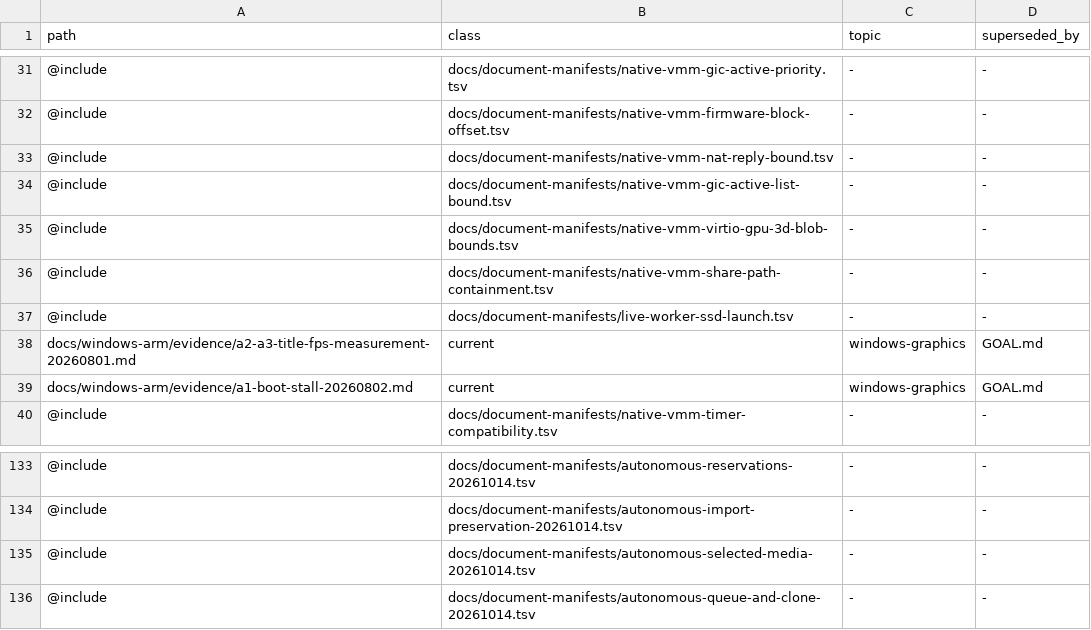
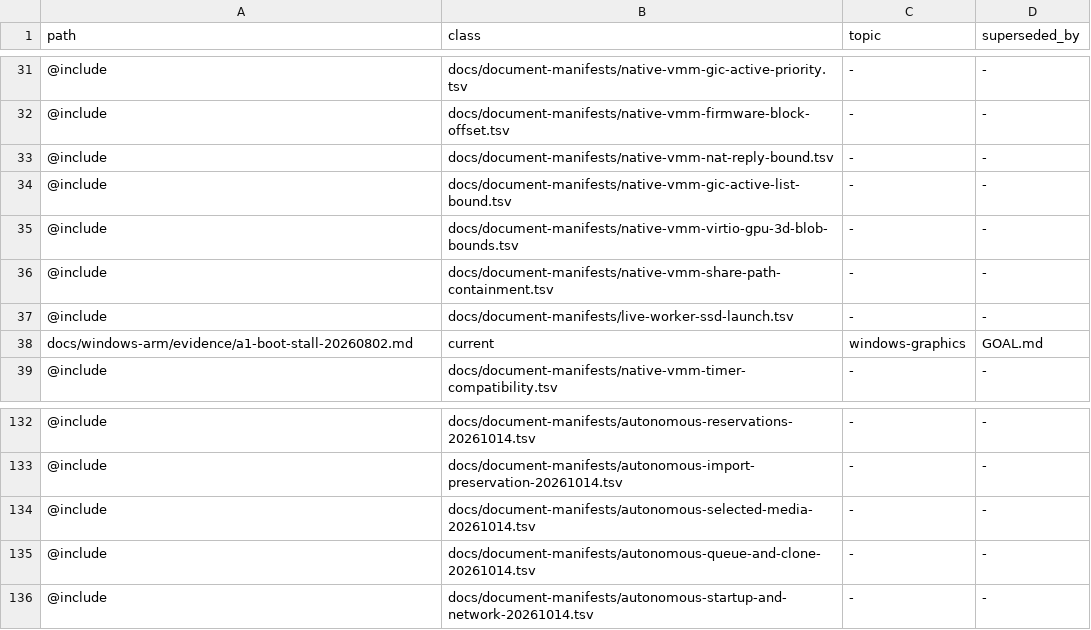
Before and after one commit to Ketchio-dev/bridgevm, a TSV file: docs/document-manifest.tsv, drawn as a sheet; only a part is shown, gaps mark what is left out; removed rows and columns are numbered as before the commit, all else as after; the diff names each change by its address in the sheet, - before the commit and + after, or states it on an @@ line.

```diff
--- a/docs/document-manifest.tsv
+++ b/docs/document-manifest.tsv
-row 38: docs/windows-arm/evidence/a2-a3-title-fps-measurement-20260801.md | current | windows-graphics | GOAL.md
+row 136: @include | docs/document-manifests/autonomous-startup-and-network-20261014.tsv | - | -
```
Also changed, not shown: scripts/refactor-budgets.tsv, 2 other files.
